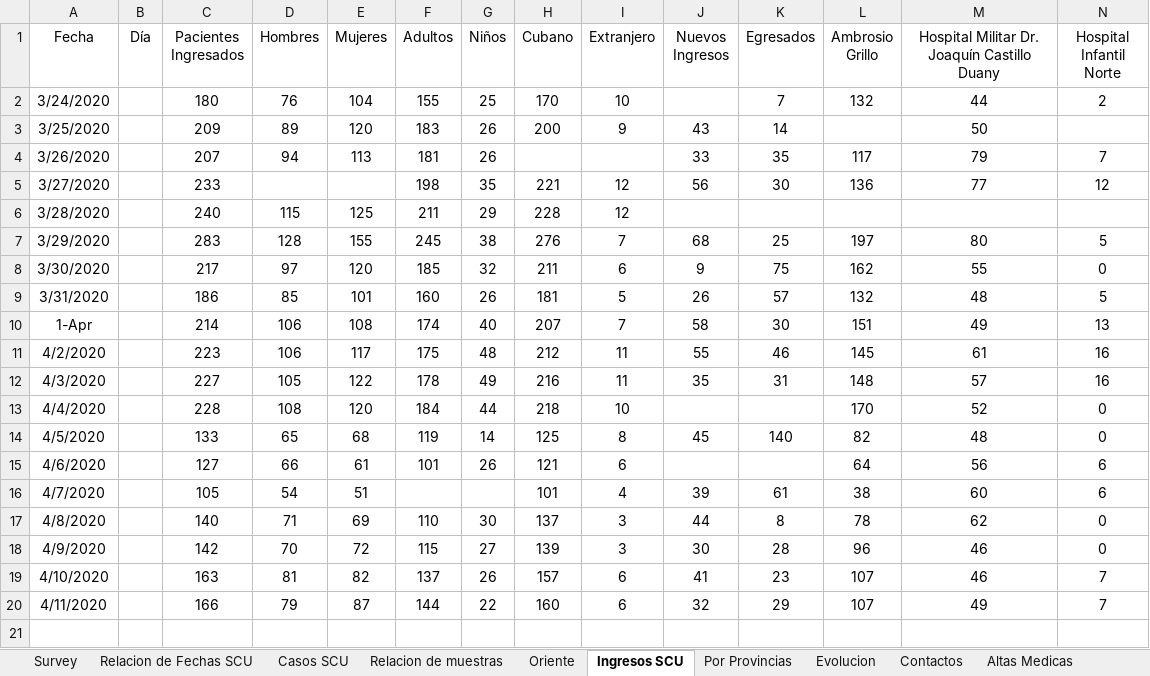
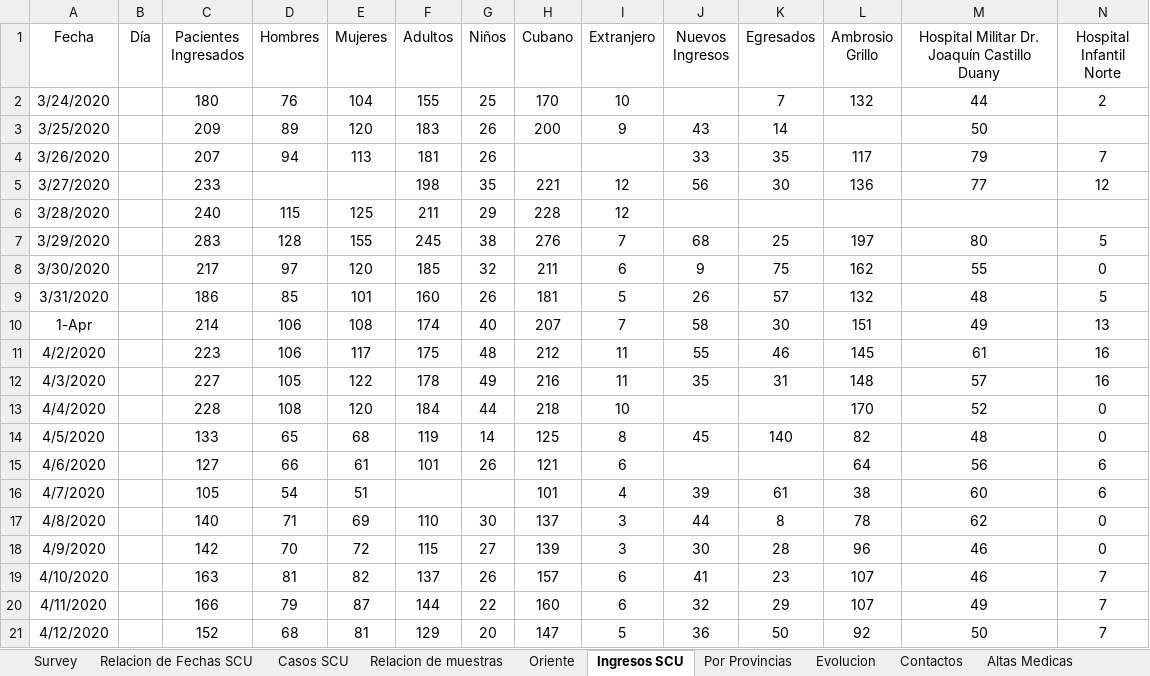
Before and after one commit to eloyoliveros91/covid19scu, an Excel workbook: data/COVID-19.xlsx, sheet Ingresos SCU, drawn as a sheet; only a part is shown; values as stored, in another font and other column widths than the file's, no borders; rows hold the shown columns only; the diff names each change by its address in the sheet, - before the commit and + after, or states it on an @@ line.

Commit message:
update ingresos

```diff
--- a/data/COVID-19.xlsx (sheet Ingresos SCU)
+++ b/data/COVID-19.xlsx (sheet Ingresos SCU)
+row 21: 4/12/2020 |  | 152 | 68 | 81 | 129 | 20 | 147 | 5 | 36 | 50 | 92 | 50 | 7
```
